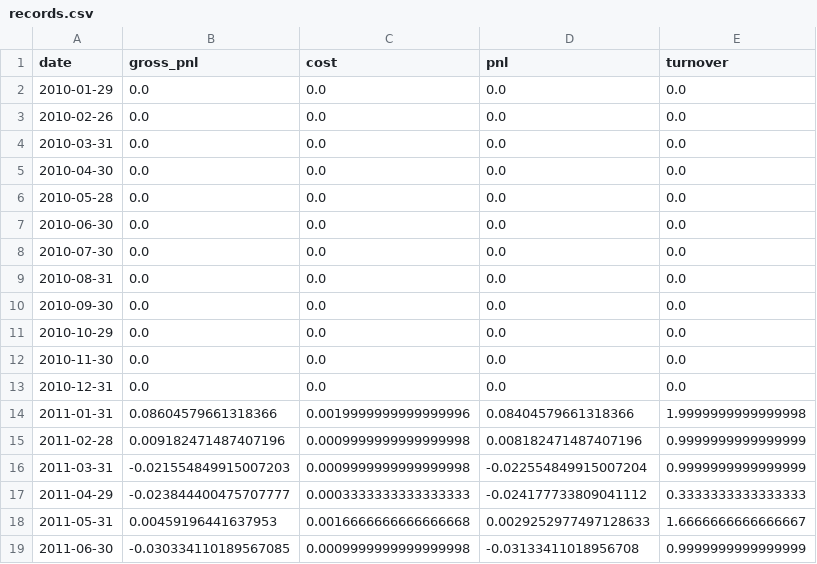
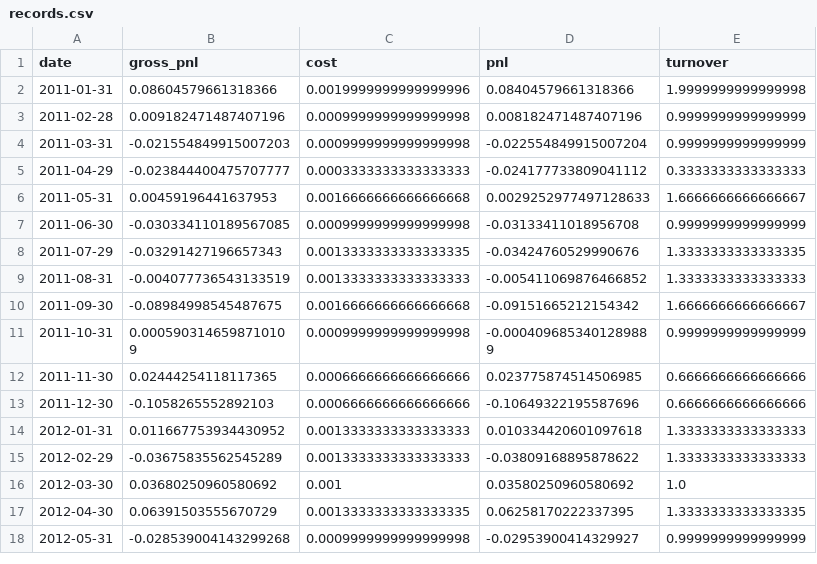
Before and after one commit to Tenthflare/quantlab, a CSV file: output/momentum_dow30/records.csv, drawn as a sheet; only a part is shown; the shorter side is filled out with more unchanged rows.

```diff
--- a/output/momentum_dow30/records.csv
+++ b/output/momentum_dow30/records.csv
@@ -1,14 +1,2 @@
 date,gross_pnl,cost,pnl,turnover
-2010-01-29,0.0,0.0,0.0,0.0
-2010-02-26,0.0,0.0,0.0,0.0
-2010-03-31,0.0,0.0,0.0,0.0
-2010-04-30,0.0,0.0,0.0,0.0
-2010-05-28,0.0,0.0,0.0,0.0
-2010-06-30,0.0,0.0,0.0,0.0
-2010-07-30,0.0,0.0,0.0,0.0
-2010-08-31,0.0,0.0,0.0,0.0
-2010-09-30,0.0,0.0,0.0,0.0
-2010-10-29,0.0,0.0,0.0,0.0
-2010-11-30,0.0,0.0,0.0,0.0
-2010-12-31,0.0,0.0,0.0,0.0
 2011-01-31,0.08604579661318366,0.0019999999999999996,0.08404579661318366,1.9999999999999998
```
Also changed, not shown: 13 other files.
